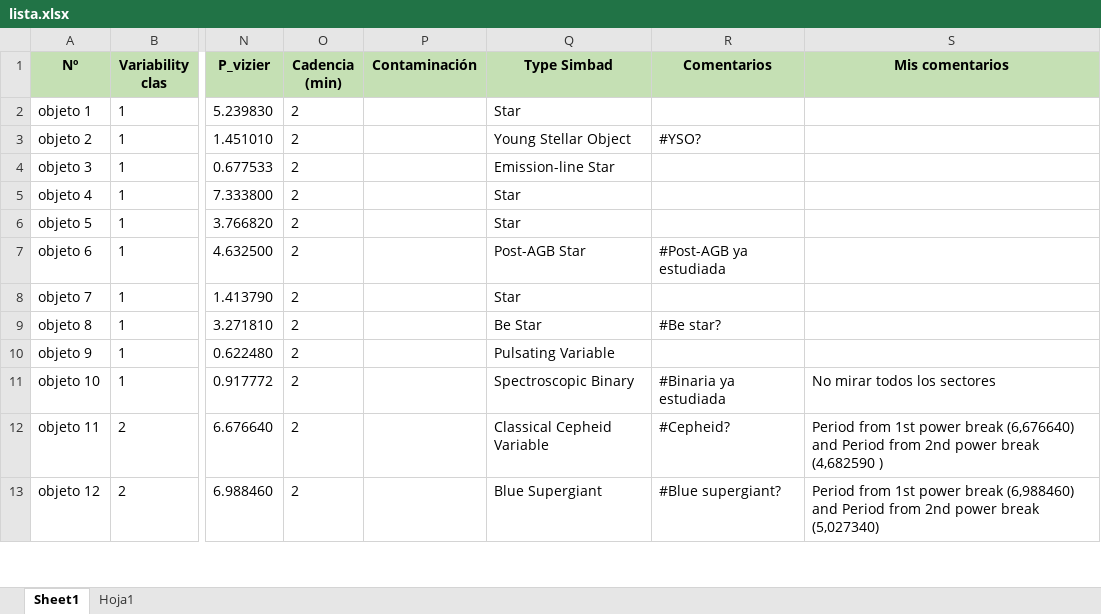
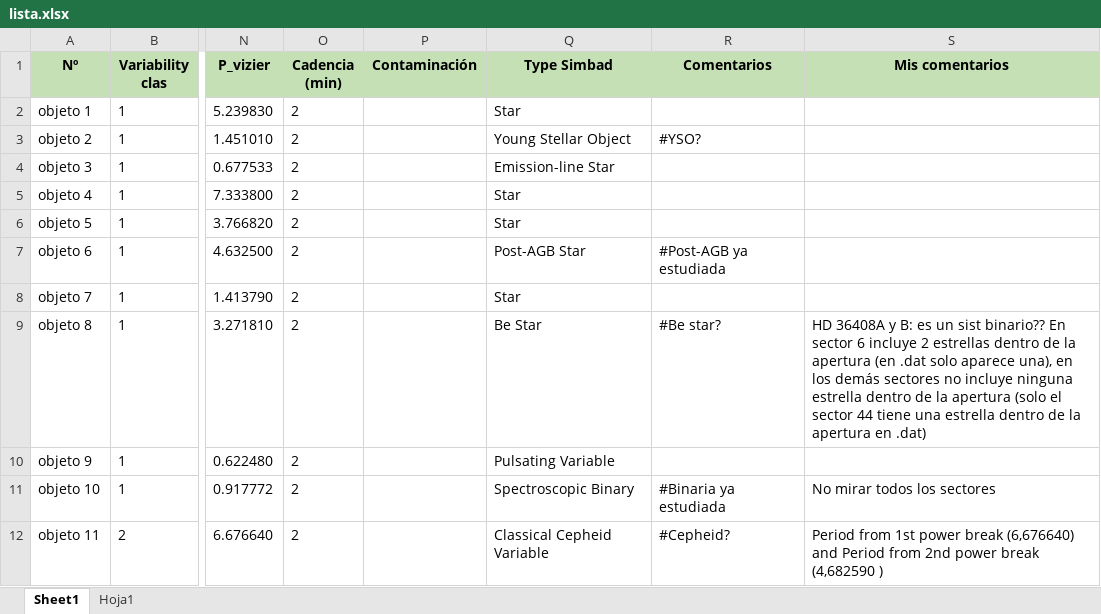
Before and after one commit to Astro-Maria/TFM-Maria, an Excel workbook: lista.xlsx, sheet Sheet1, drawn as a sheet; only a part is shown, gaps mark what is left out; the shorter side is filled out with more unchanged rows; values as stored, in another font and other column widths than the file's, no borders; the diff names each change by its address in the sheet, - before the commit and + after, or states it on an @@ line.

```diff
--- a/lista.xlsx (sheet Sheet1)
+++ b/lista.xlsx (sheet Sheet1)
-S9 (Mis comentarios): (empty)
+S9 (Mis comentarios): HD 36408A y B: es un sist binario?? En sector 6 incluye 2 estrellas dentro de la apertura (en .dat solo aparece una), en los demás sectores no incluye ninguna estrella dentro de la apertura (solo el sector 44 tiene una estrella dentro de la apertura en .dat)
```
Also changed, not shown: sheet Hoja1, 2 other files.
